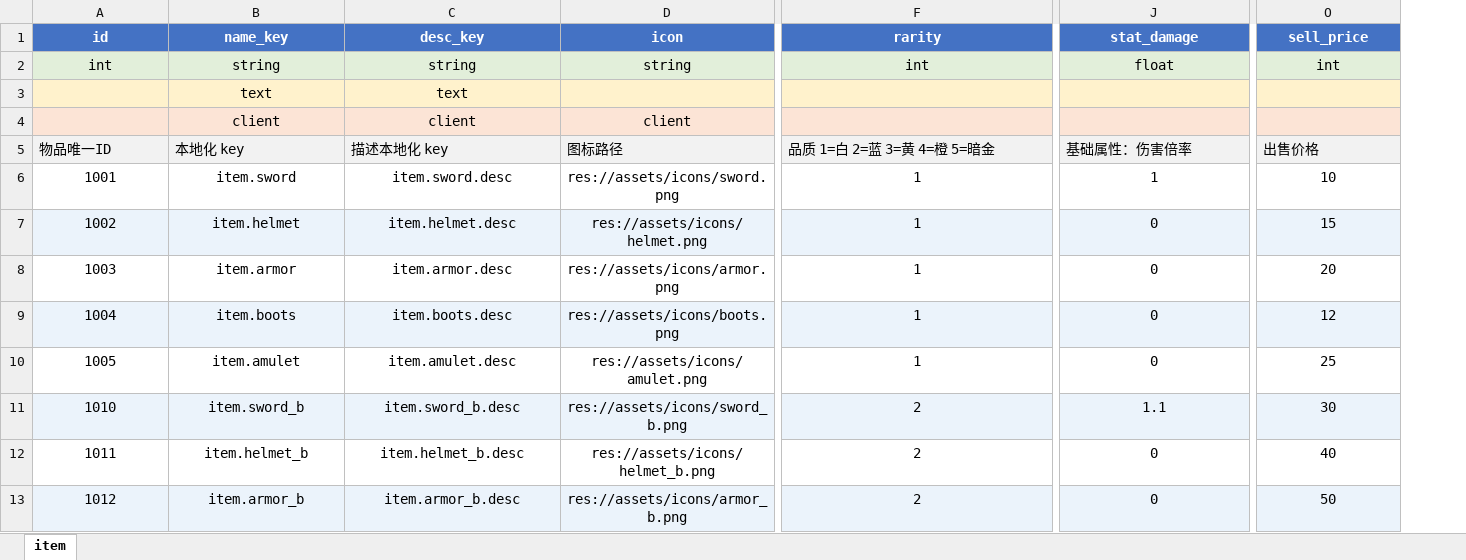
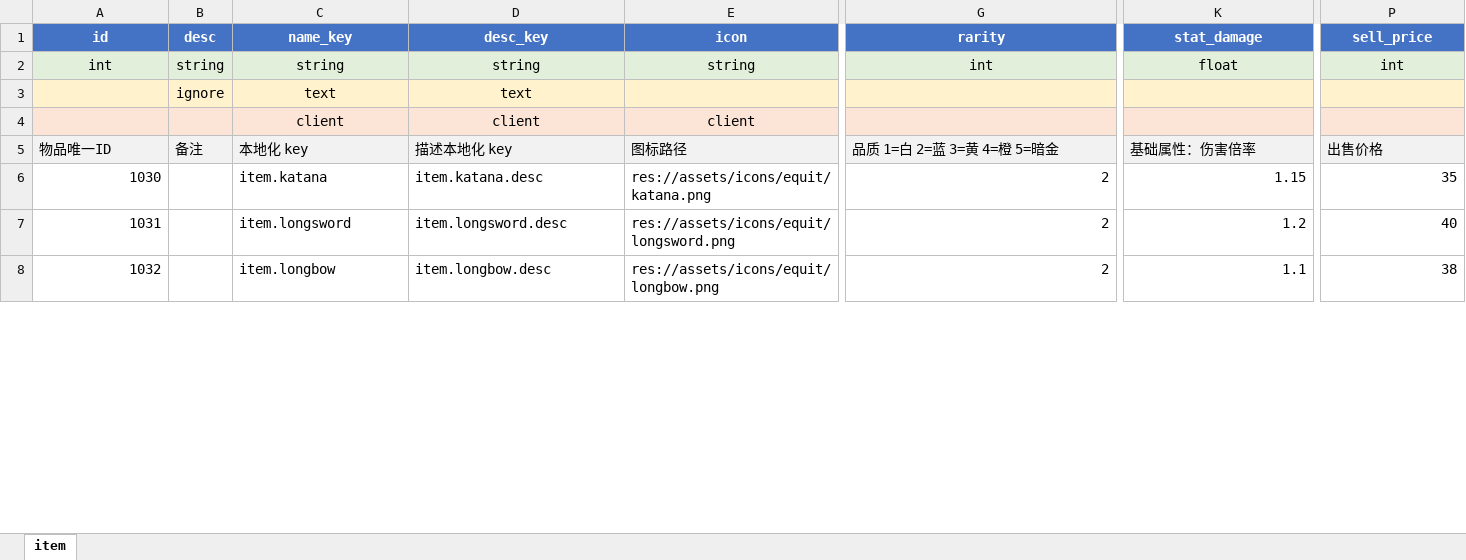
Before and after one commit to fhy1227/hope, an Excel workbook: tools/config/item.xlsx, sheet item, drawn as a sheet; only a part is shown, gaps mark what is left out; values as stored, in another font and other column widths than the file's, no borders; removed rows and columns are numbered as before the commit, all else as after; rows hold the shown columns only; the diff covers the shown part only; the diff names each change by its address in the sheet, - before the commit and + after, or states it on an @@ line.

```diff
--- a/tools/config/item.xlsx (sheet item)
+++ b/tools/config/item.xlsx (sheet item)
+column B (desc), rows 2-5: string | ignore |  | 备注
+row 6: 1030 |  | item.katana | item.katana.desc | res://assets/icons/equit/katana.png | 2 | 1.15 | 35
-A7 (id): 1001
+A7 (id): 1031
-A7 alignment: center
+A7 alignment: right
-C7 (name_key): item.sword
+C7 (name_key): item.longsword
-C7:E7 alignment: center
+C7:E7 alignment: left
-D7 (desc_key): item.sword.desc
+D7 (desc_key): item.longsword.desc
-E7 (icon): res://assets/icons/sword.png
+E7 (icon): res://assets/icons/equit/longsword.png
-G7:P7 alignment: center
+G7:P7 alignment: right
-G7 (rarity): 1
+G7 (rarity): 2
-K7 (stat_damage): 1
+K7 (stat_damage): 1.2
-P7 (sell_price): 10
+P7 (sell_price): 40
-row 7: 1002 | item.helmet | item.helmet.desc | res://assets/icons/helmet.png | 1 | 0 | 15
-row 8: 1003 | item.armor | item.armor.desc | res://assets/icons/armor.png | 1 | 0 | 20
-row 9: 1004 | item.boots | item.boots.desc | res://assets/icons/boots.png | 1 | 0 | 12
-row 10: 1005 | item.amulet | item.amulet.desc | res://assets/icons/amulet.png | 1 | 0 | 25
-A8 (id): 1010
+A8 (id): 1032
@@ A8 alignment: center → right, fill: #EBF3FB → none @@
-C8 (name_key): item.sword_b
+C8 (name_key): item.longbow
-C8:P8 fill: #EBF3FB
+C8:P8 fill: none
-C8:E8 alignment: center
+C8:E8 alignment: left
-D8 (desc_key): item.sword_b.desc
+D8 (desc_key): item.longbow.desc
-E8 (icon): res://assets/icons/sword_b.png
+E8 (icon): res://assets/icons/equit/longbow.png
-G8:P8 alignment: center
+G8:P8 alignment: right
-P8 (sell_price): 30
+P8 (sell_price): 38
-row 12: 1011 | item.helmet_b | item.helmet_b.desc | res://assets/icons/helmet_b.png | 2 | 0 | 40
-row 13: 1012 | item.armor_b | item.armor_b.desc | res://assets/icons/armor_b.png | 2 | 0 | 50
```
Also changed, not shown: 2 removed rows, 9 edited cells and cell formats elsewhere in this sheet, 48 other files.
